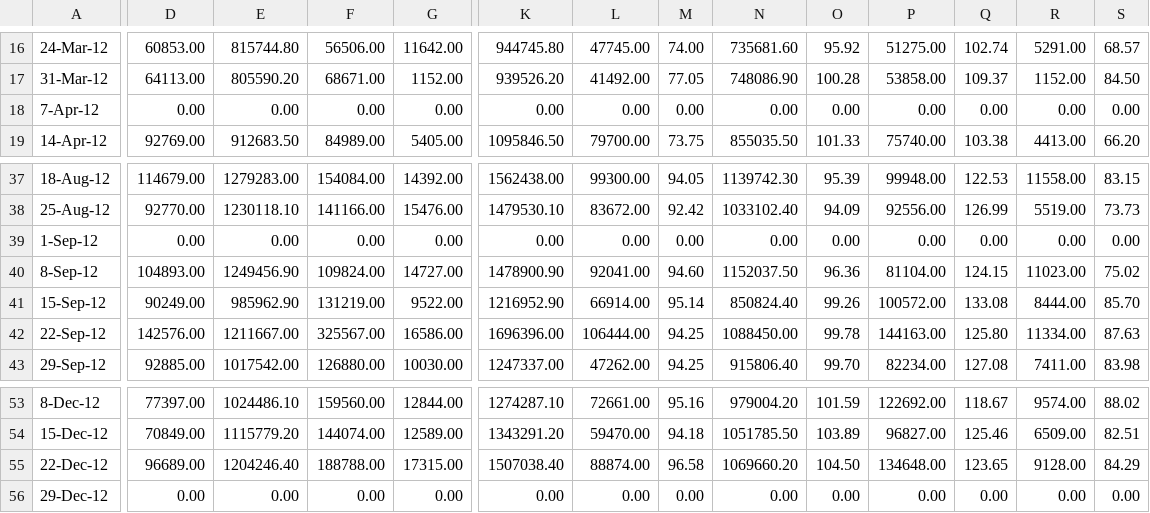
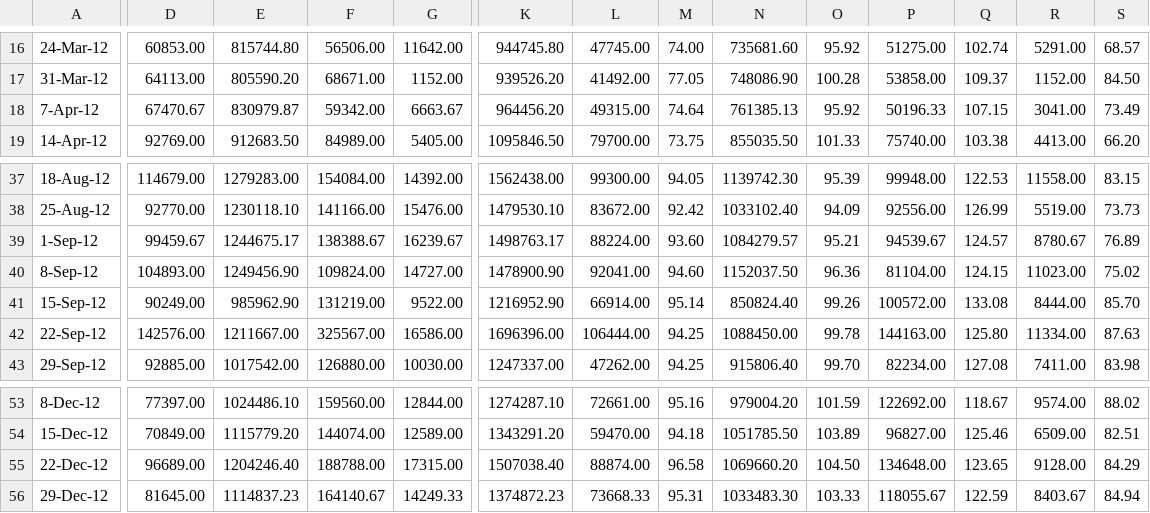
Before and after one commit to ArunMitra/Wholesale-Tea-Price-Prediction, a CSV file: Data/2012_CHN.csv, drawn as a sheet; only a part is shown, gaps mark what is left out; the diff covers the shown part only; the diff names each change by its address in the sheet, - before the commit and + after, or states it on an @@ line.

```diff
--- a/Data/2012_CHN.csv
+++ b/Data/2012_CHN.csv
-D18: 0.00
+D18: 67470.67
-E18: 0.00
+E18: 830979.87
-F18: 0.00
+F18: 59342.00
-G18: 0.00
+G18: 6663.67
-K18: 0.00
+K18: 964456.20
-L18: 0.00
+L18: 49315.00
-M18: 0.00
+M18: 74.64
-N18: 0.00
+N18: 761385.13
-O18: 0.00
+O18: 95.92
-P18: 0.00
+P18: 50196.33
-Q18: 0.00
+Q18: 107.15
-R18: 0.00
+R18: 3041.00
-S18: 0.00
+S18: 73.49
-D39: 0.00
+D39: 99459.67
-E39: 0.00
+E39: 1244675.17
-F39: 0.00
+F39: 138388.67
-G39: 0.00
+G39: 16239.67
-K39: 0.00
+K39: 1498763.17
-L39: 0.00
+L39: 88224.00
-M39: 0.00
+M39: 93.60
-N39: 0.00
+N39: 1084279.57
-O39: 0.00
+O39: 95.21
-P39: 0.00
+P39: 94539.67
-Q39: 0.00
+Q39: 124.57
-R39: 0.00
+R39: 8780.67
-S39: 0.00
+S39: 76.89
-D56: 0.00
+D56: 81645.00
-E56: 0.00
+E56: 1114837.23
-F56: 0.00
+F56: 164140.67
-G56: 0.00
+G56: 14249.33
-K56: 0.00
+K56: 1374872.23
-L56: 0.00
+L56: 73668.33
-M56: 0.00
+M56: 95.31
-N56: 0.00
+N56: 1033483.30
-O56: 0.00
+O56: 103.33
-P56: 0.00
+P56: 118055.67
-Q56: 0.00
+Q56: 122.59
-R56: 0.00
+R56: 8403.67
-S56: 0.00
+S56: 84.94
```
Also changed, not shown: 6 edited cells elsewhere in this file, Data/2013_CHN.csv, Data/2016_CHN.csv, 38 other files.
